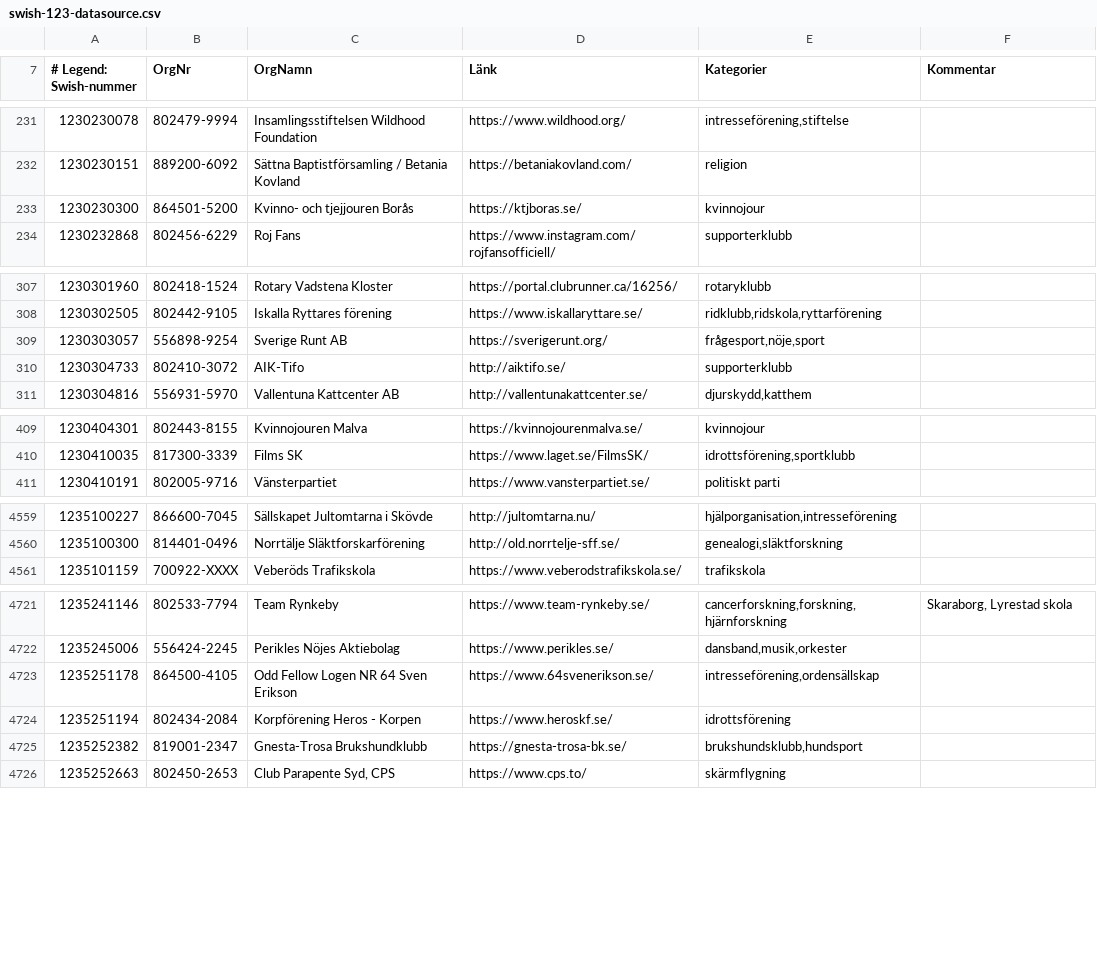
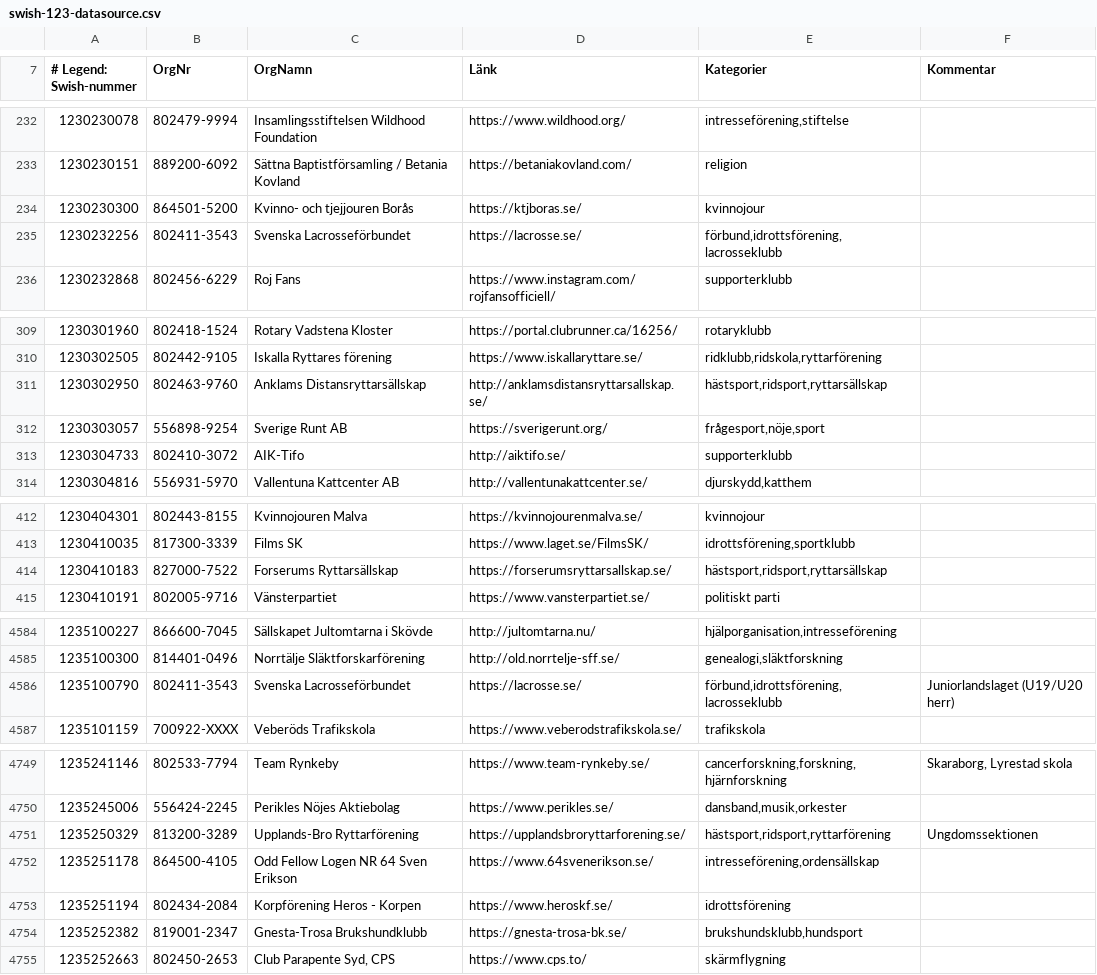
Before and after one commit to cisene/swish-123, a CSV file: text/swish-123-datasource.csv, drawn as a sheet; only a part is shown, gaps mark what is left out; the diff covers the shown part only.

```diff
--- a/text/swish-123-datasource.csv
+++ b/text/swish-123-datasource.csv
@@ -233,2 +234,3 @@
 "1230230300","864501-5200","Kvinno- och tjejjouren Borås","https://ktjboras.se/","kvinnojour",""
+"1230232256","802411-3543","Svenska Lacrosseförbundet","https://lacrosse.se/","förbund,idrottsförening,lacrosseklubb",""
 "1230232868","802456-6229","Roj Fans","https://www.instagram.com/rojfansofficiell/","supporterklubb",""
@@ -308,2 +310,3 @@
 "1230302505","802442-9105","Iskalla Ryttares förening","https://www.iskallaryttare.se/","ridklubb,ridskola,ryttarförening",""
+"1230302950","802463-9760","Anklams Distansryttarsällskap","http://anklamsdistansryttarsallskap.se/","hästsport,ridsport,ryttarsällskap",""
 "1230303057","556898-9254","Sverige Runt AB","https://sverigerunt.org/","frågesport,nöje,sport",""
@@ -410,2 +413,3 @@
 "1230410035","817300-3339","Films SK","https://www.laget.se/FilmsSK/","idrottsförening,sportklubb",""
+"1230410183","827000-7522","Forserums Ryttarsällskap","https://forserumsryttarsallskap.se/","hästsport,ridsport,ryttarsällskap",""
 "1230410191","802005-9716","Vänsterpartiet","https://www.vansterpartiet.se/","politiskt parti",""
@@ -4560,2 +4585,3 @@
 "1235100300","814401-0496","Norrtälje Släktforskarförening","http://old.norrtelje-sff.se/","genealogi,släktforskning",""
+"1235100790","802411-3543","Svenska Lacrosseförbundet","https://lacrosse.se/","förbund,idrottsförening,lacrosseklubb","Juniorlandslaget (U19/U20 herr)"
 "1235101159","700922-XXXX","Veberöds Trafikskola","https://www.veberodstrafikskola.se/","trafikskola",""
@@ -4722,2 +4750,3 @@
 "1235245006","556424-2245","Perikles Nöjes Aktiebolag","https://www.perikles.se/","dansband,musik,orkester",""
+"1235250329","813200-3289","Upplands-Bro Ryttarförening","https://upplandsbroryttarforening.se/","hästsport,ridsport,ryttarförening","Ungdomssektionen"
 "1235251178","864500-4105","Odd Fellow Logen NR 64 Sven Erikson","https://www.64svenerikson.se/","intresseförening,ordensällskap",""
```
Also changed, not shown: 31 added rows and 10 edited cells elsewhere in this file, text/swish-123-datasource.tsv, 5 other files.
